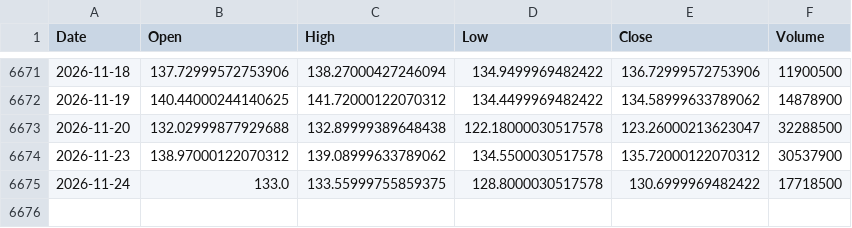
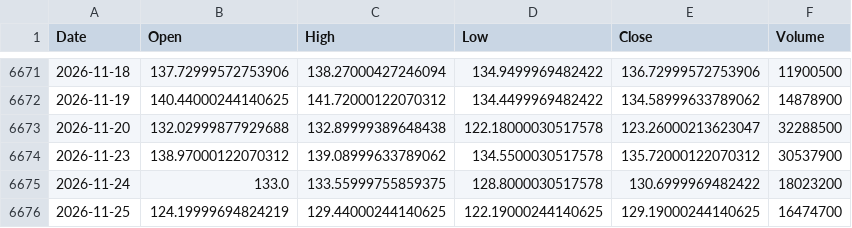
Before and after one commit to kittycapital/etf_fund_flow, a CSV file: data/prices/EWY.csv, drawn as a sheet; only a part is shown, gaps mark what is left out.

```diff
--- a/data/prices/EWY.csv
+++ b/data/prices/EWY.csv
@@ -6674,2 +6674,3 @@ Date,Open,High,Low,Close,Volume
 2026-11-23,138.97000122070312,139.08999633789062,134.5500030517578,135.72000122070312,30537900
-2026-11-24,133.0,133.55999755859375,128.8000030517578,130.6999969482422,17718500
+2026-11-24,133.0,133.55999755859375,128.8000030517578,130.6999969482422,18023200
+2026-11-25,124.19999694824219,129.44000244140625,122.19000244140625,129.19000244140625,16474700
```
Also changed, not shown: data/prices/EEM.csv, data/prices/FXI.csv, 40 other files.
